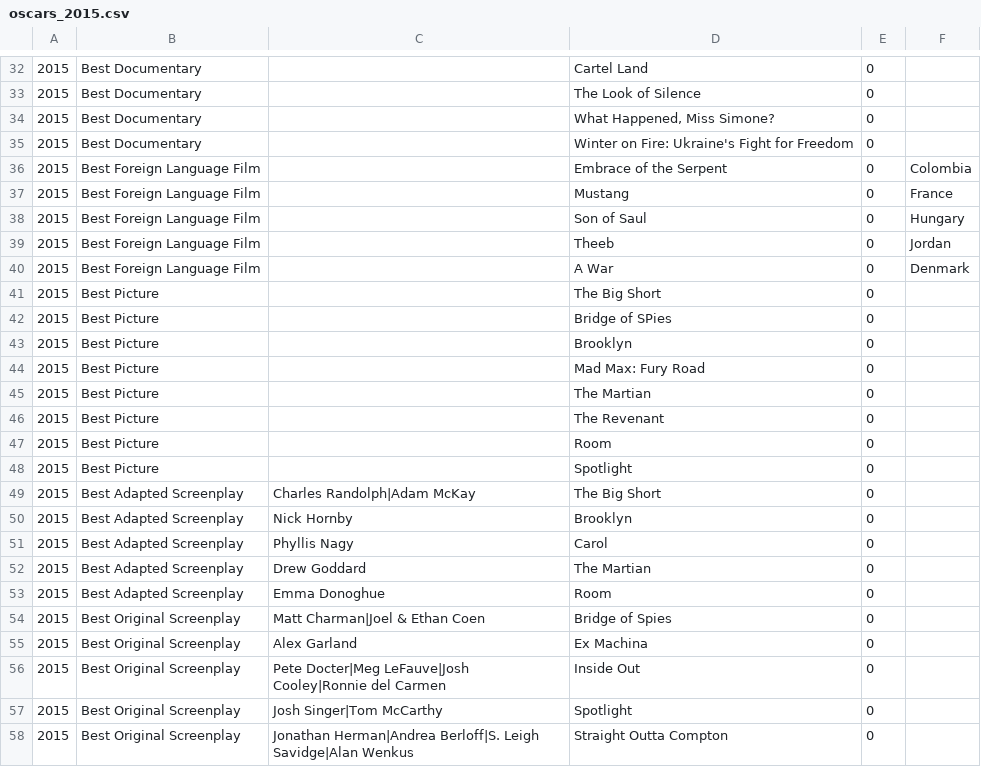
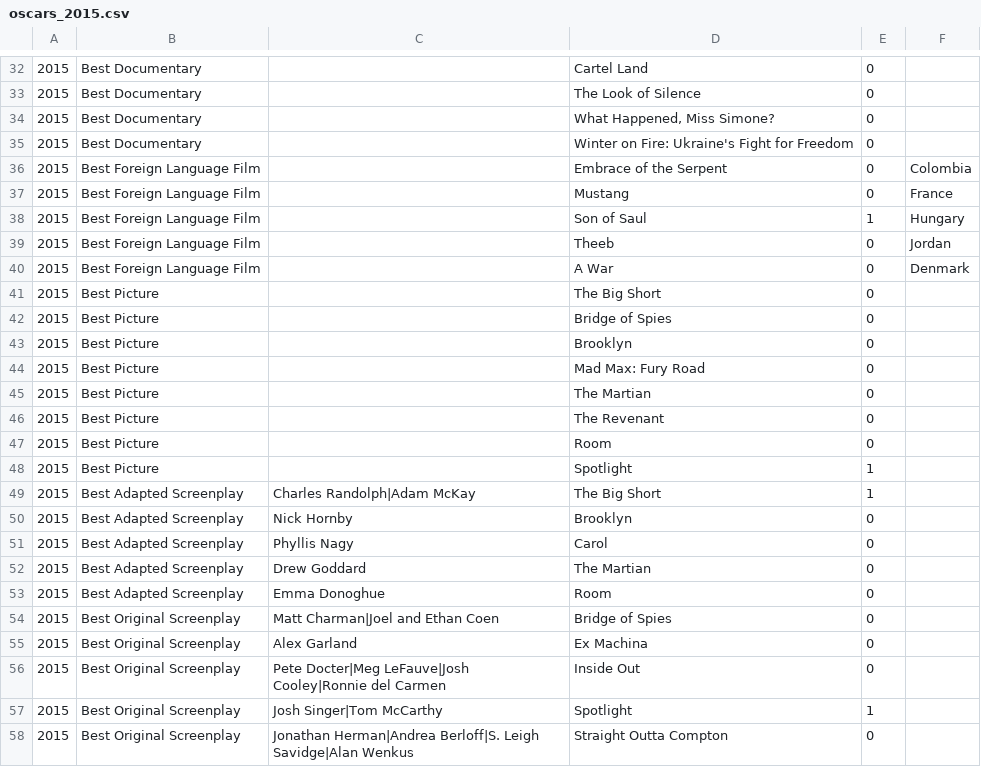
Before and after one commit to tgh/FiLTH, a CSV file: data/oscars_2015.csv, drawn as a sheet; only a part is shown, gaps mark what is left out; the diff covers the shown part only.

```diff
--- a/data/oscars_2015.csv
+++ b/data/oscars_2015.csv
@@ -37,3 +37,3 @@
 2015;Best Foreign Language Film;;Mustang;0;France
-2015;Best Foreign Language Film;;Son of Saul;0;Hungary
+2015;Best Foreign Language Film;;Son of Saul;1;Hungary
 2015;Best Foreign Language Film;;Theeb;0;Jordan
@@ -41,3 +41,3 @@
 2015;Best Picture;;The Big Short;0;
-2015;Best Picture;;Bridge of SPies;0;
+2015;Best Picture;;Bridge of Spies;0;
 2015;Best Picture;;Brooklyn;0;
@@ -47,4 +47,4 @@
 2015;Best Picture;;Room;0;
-2015;Best Picture;;Spotlight;0;
-2015;Best Adapted Screenplay;Charles Randolph|Adam McKay;The Big Short;0;
+2015;Best Picture;;Spotlight;1;
+2015;Best Adapted Screenplay;Charles Randolph|Adam McKay;The Big Short;1;
 2015;Best Adapted Screenplay;Nick Hornby;Brooklyn;0;
@@ -53,6 +53,6 @@
 2015;Best Adapted Screenplay;Emma Donoghue;Room;0;
-2015;Best Original Screenplay;Matt Charman|Joel & Ethan Coen;Bridge of Spies;0;
+2015;Best Original Screenplay;Matt Charman|Joel and Ethan Coen;Bridge of Spies;0;
 2015;Best Original Screenplay;Alex Garland;Ex Machina;0;
 2015;Best Original Screenplay;Pete Docter|Meg LeFauve|Josh Cooley|Ronnie del Carmen;Inside Out;0;
-2015;Best Original Screenplay;Josh Singer|Tom McCarthy;Spotlight;0;
+2015;Best Original Screenplay;Josh Singer|Tom McCarthy;Spotlight;1;
 2015;Best Original Screenplay;Jonathan Herman|Andrea Berloff|S. Leigh Savidge|Alan Wenkus;Straight Outta Compton;0;
```
Also changed, not shown: 9 edited cells elsewhere in this file, 6 other files.
